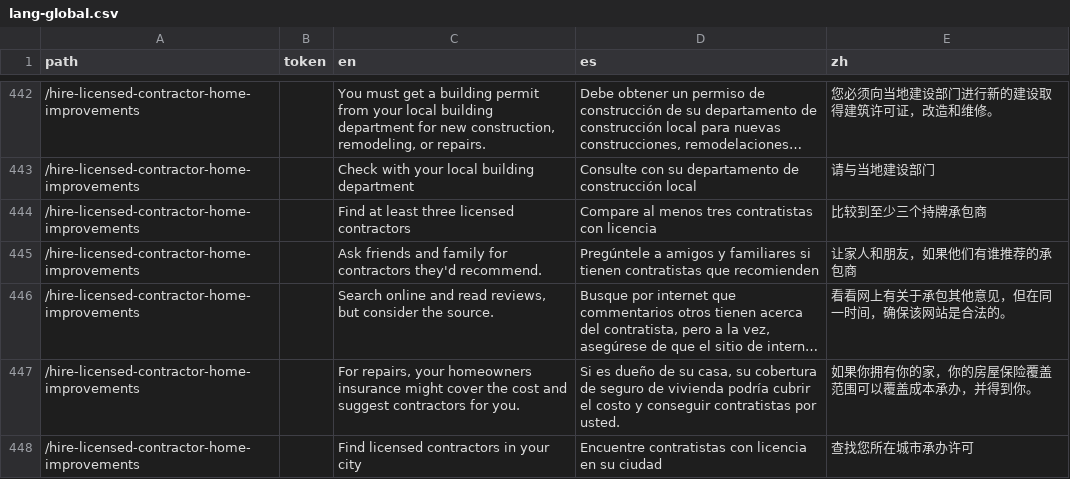
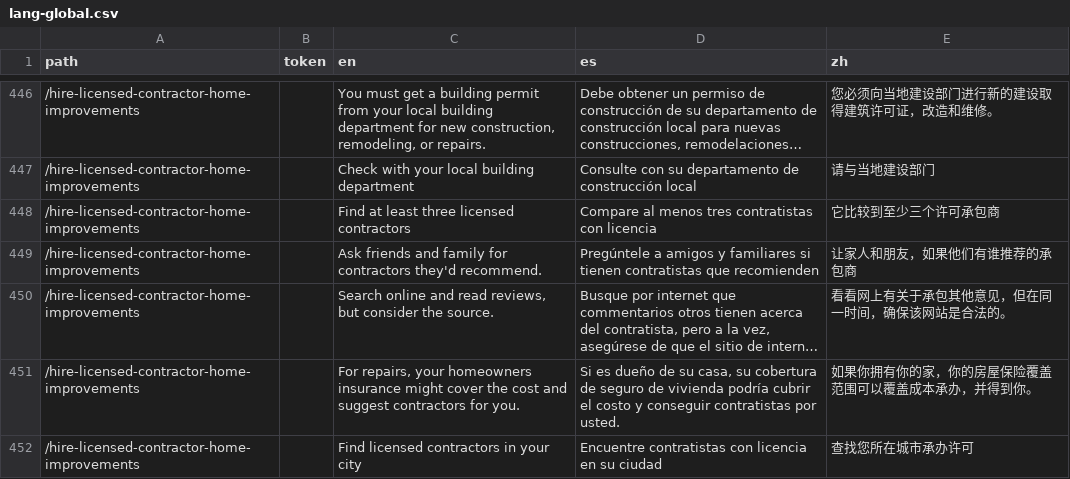
Before and after one commit to cagov/Alpha, a CSV file: src/lang-global.csv, drawn as a sheet; only a part is shown, gaps mark what is left out; long unchanged cells end in …; the diff covers the shown part only.

```diff
--- a/src/lang-global.csv
+++ b/src/lang-global.csv
@@ -445,3 +447,3 @@ path,token,en,es,zh
 /hire-licensed-contractor-home-improvements,,Check with your local building department,Consulte con su departamento de construcción local,请与当地建设部门
-/hire-licensed-contractor-home-improvements,,Find at least three licensed contractors,Compare al menos tres contratistas con licencia,比较到至少三个持牌承包商
+/hire-licensed-contractor-home-improvements,,Find at least three licensed contractors,Compare al menos tres contratistas con licencia,它比较到至少三个许可承包商
 /hire-licensed-contractor-home-improvements,,Ask friends and family for contractors they'd recommend.,Pregúntele a amigos y familiares si tienen contratistas que recomienden,让家人和朋友，如果他们有谁推荐的承包商
```
Also changed, not shown: 7 added rows, 5 removed rows and 12 edited cells elsewhere in this file.
